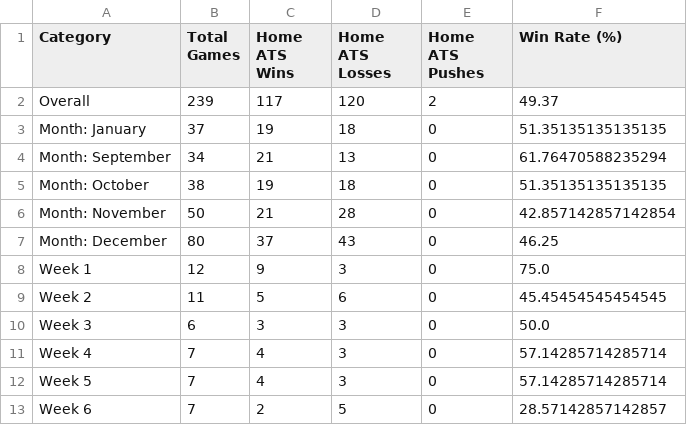
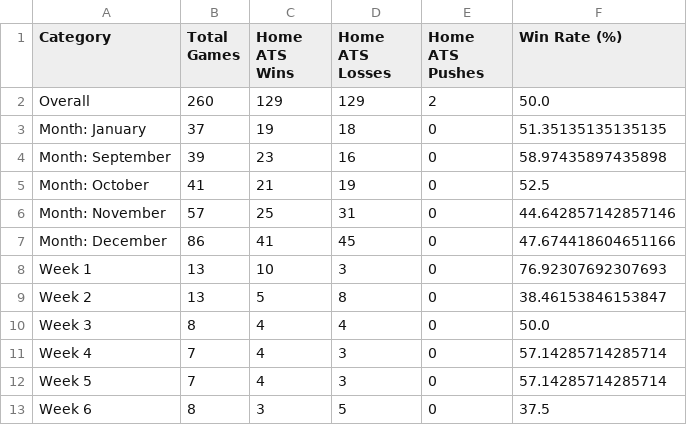
Before and after one commit to stephencox1026/nfl-home-underdog-ats, a CSV file: outputs/summary_stats.csv, drawn as a sheet; only a part is shown; the diff covers the shown part only.

```diff
--- a/outputs/summary_stats.csv
+++ b/outputs/summary_stats.csv
@@ -1,13 +1,13 @@
 Category,Total Games,Home ATS Wins,Home ATS Losses,Home ATS Pushes,Win Rate (%)
-Overall,239,117,120,2,49.37
+Overall,260,129,129,2,50.0
 Month: January,37,19,18,0,51.35135135135135
-Month: September,34,21,13,0,61.76470588235294
-Month: October,38,19,18,0,51.35135135135135
-Month: November,50,21,28,0,42.857142857142854
-Month: December,80,37,43,0,46.25
-Week 1,12,9,3,0,75.0
-Week 2,11,5,6,0,45.45454545454545
-Week 3,6,3,3,0,50.0
+Month: September,39,23,16,0,58.97435897435898
+Month: October,41,21,19,0,52.5
+Month: November,57,25,31,0,44.642857142857146
+Month: December,86,41,45,0,47.674418604651166
+Week 1,13,10,3,0,76.92307692307693
+Week 2,13,5,8,0,38.46153846153847
+Week 3,8,4,4,0,50.0
 Week 4,7,4,3,0,57.14285714285714
 Week 5,7,4,3,0,57.14285714285714
-Week 6,7,2,5,0,28.57142857142857
+Week 6,8,3,5,0,37.5
```
Also changed, not shown: 31 edited cells elsewhere in this file, outputs/games_list.csv, 8 other files.
